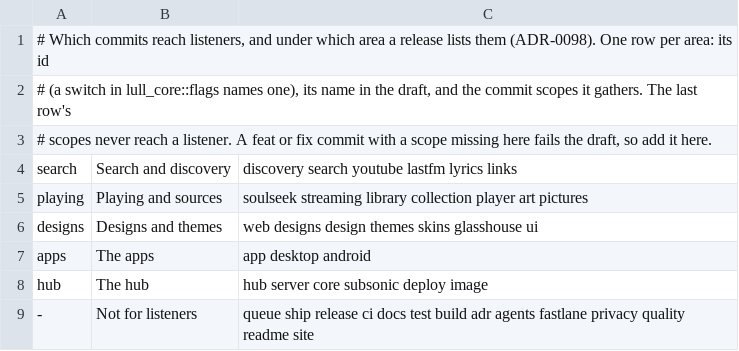
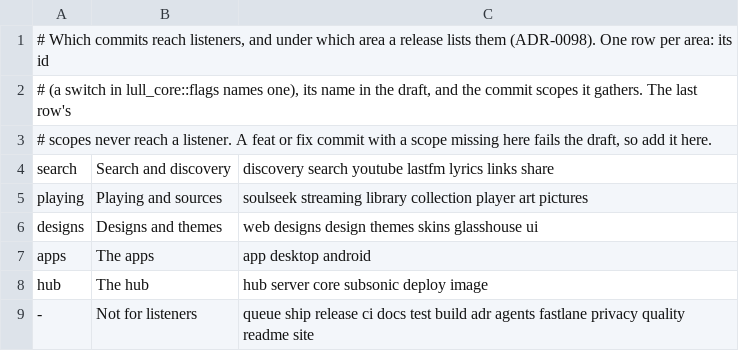
Before and after one commit to TannhauserCommons/lull, a TSV file: scripts/release-areas.tsv, drawn as a sheet.

Commit message:
feat(release): a standing draft of the next batch, released on the owner's word
Changes reach other listeners only through releases, and the owner wants them as batches of related updates (ADR-0098). release-draft.yml keeps the GitHub draft 'Next release' current after every landing with a feat or fix: the proposed version, the updates since the last release by area, each area complete or waiting for its switches, and the 500-character notes; a person's batch name and edited notes stay. release.yml, run by the integrator on the owner's word (or by the owner), makes the release commit on main's newest green commit with those notes (scripts/release.sh), tags it, queues the version, starts app.yml on the tag, and publishes the hub's image as :X.Y.Z and :latest for self-hosters. The GitHub Release says what's new from the same notes. rehearse=true tries it without pushing.

Verified: actionlint; release-notes.mjs on main since v0.2.2 (0.3.0 proposed, four areas, 497 characters), and a batch name and edited notes kept across two rewrites. release-draft and a rehearsal of release.yml run once this has landed (a dispatch needs the file on main).

```diff
--- a/scripts/release-areas.tsv
+++ b/scripts/release-areas.tsv
@@ -3,3 +3,3 @@
 # scopes never reach a listener. A feat or fix commit with a scope missing here fails the draft, so add it here.
-search	Search and discovery	discovery search youtube lastfm lyrics links
+search	Search and discovery	discovery search youtube lastfm lyrics links share
 playing	Playing and sources	soulseek streaming library collection player art pictures
```
Also changed, not shown: 10 other files.
